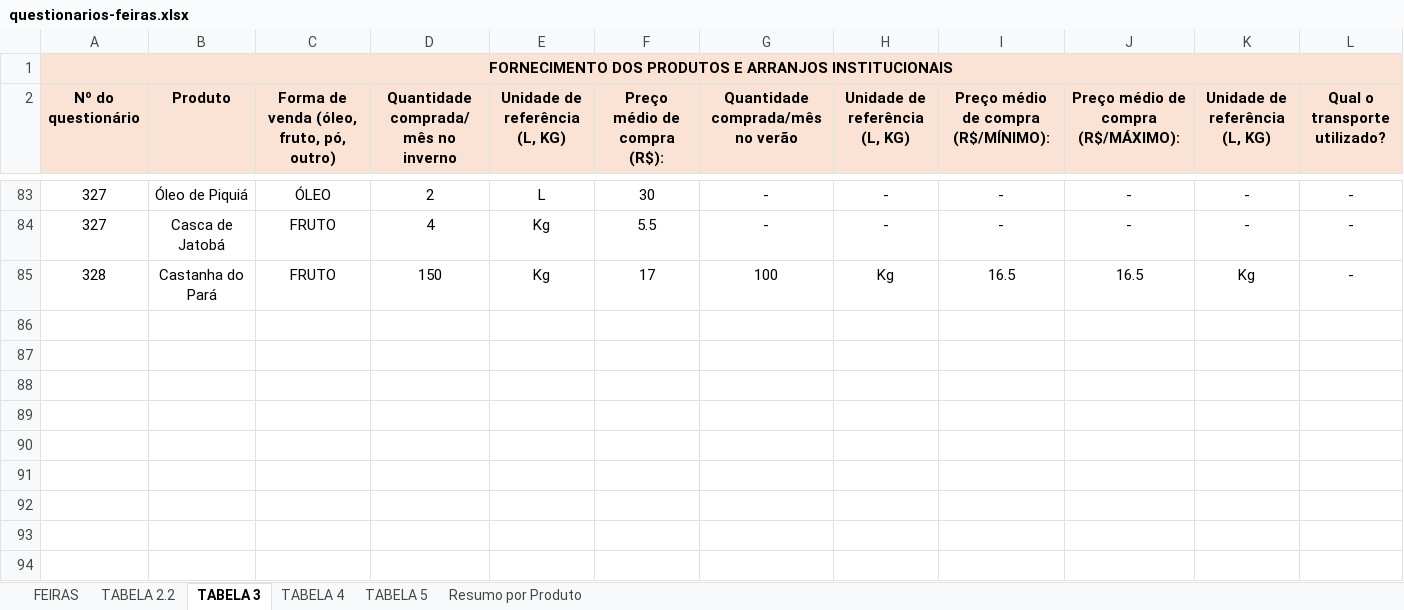
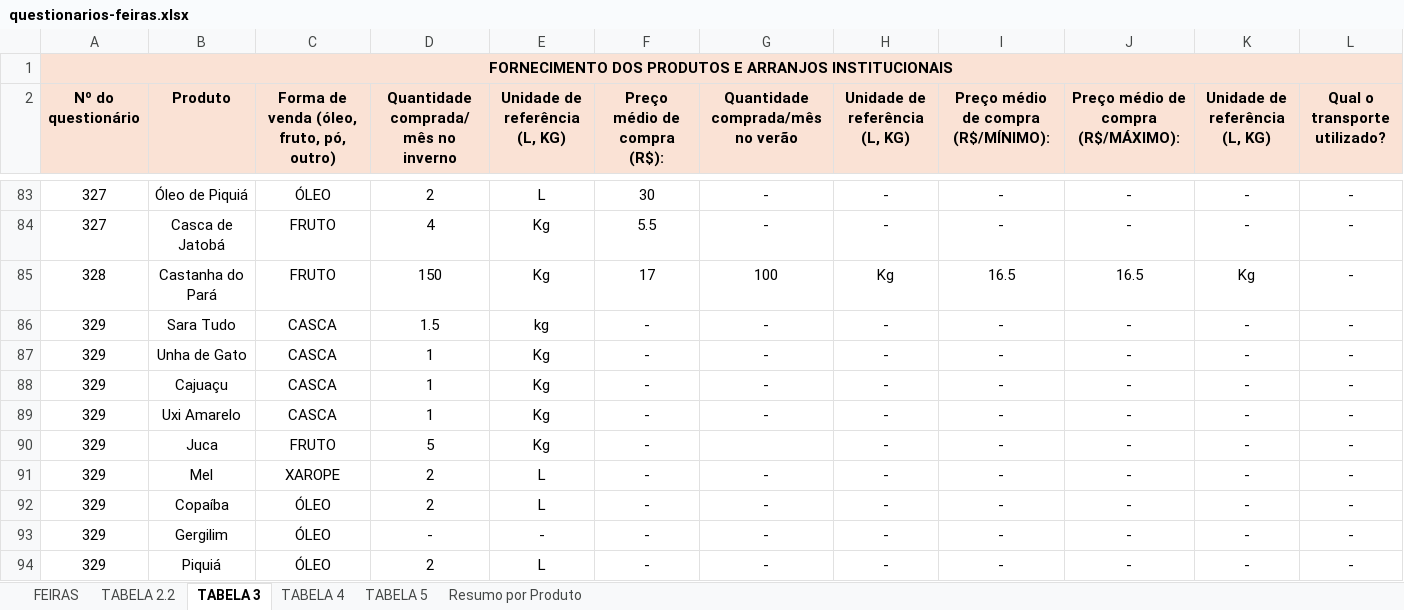
Before and after one commit to sbdiversidade/formularios-contas-alphas, an Excel workbook: questionarios-feiras.xlsx, sheet TABELA 3, drawn as a sheet; only a part is shown, gaps mark what is left out; values as stored, in another font and other column widths than the file's, no borders; the diff names each change by its address in the sheet, - before the commit and + after, or states it on an @@ line.

```diff
--- a/questionarios-feiras.xlsx (sheet TABELA 3)
+++ b/questionarios-feiras.xlsx (sheet TABELA 3)
+row 86: 329 | Sara Tudo | CASCA | 1.5 | kg | - | - | - | - | - | - | -
+row 87: 329 | Unha de Gato | CASCA | 1 | Kg | - | - | - | - | - | - | -
+row 88: 329 | Cajuaçu | CASCA | 1 | Kg | - | - | - | - | - | - | -
+row 89: 329 | Uxi Amarelo | CASCA | 1 | Kg | - | - | - | - | - | - | -
+row 90: 329 | Juca | FRUTO | 5 | Kg | - |  | - | - | - | - | -
+row 91: 329 | Mel | XAROPE | 2 | L | - | - | - | - | - | - | -
+row 92: 329 | Copaíba | ÓLEO | 2 | L | - | - | - | - | - | - | -
+row 93: 329 | Gergilim | ÓLEO | - | - | - | - | - | - | - | - | -
+row 94: 329 | Piquiá | ÓLEO | 2 | L | - | - | - | - | - | - | -
```
Also changed, not shown: sheet TABELA 4, sheet TABELA 2.2, sheet Resumo por Produto, sheet TABELA 5, sheet FEIRAS, formulas that keep their value, 1 other file.
